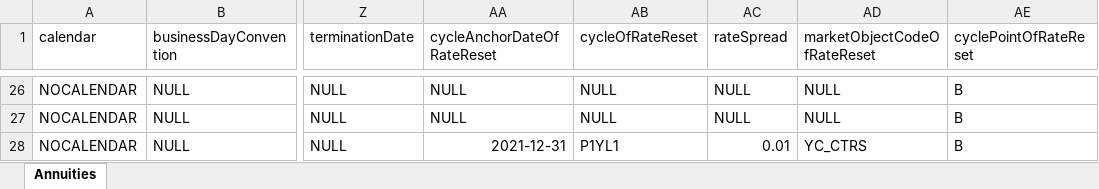
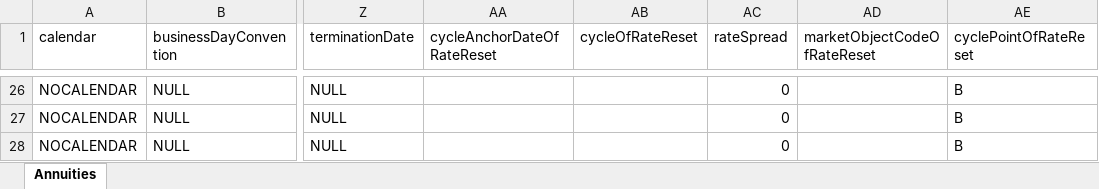
Before and after one commit to hamzavig/PA_FEMS, an Excel workbook: src/data/bankA/ANN_Portfolio.xlsx, sheet Annuities, drawn as a sheet; only a part is shown, gaps mark what is left out; values as stored, in another font and other column widths than the file's, no borders; the diff covers the shown part only; the diff names each change by its address in the sheet, - before the commit and + after, or states it on an @@ line.

Commit message:
Implement Equity and Liquidity Coverage ratio methods in Value.R Update data to start without a MarketObject

```diff
--- a/src/data/bankA/ANN_Portfolio.xlsx (sheet Annuities)
+++ b/src/data/bankA/ANN_Portfolio.xlsx (sheet Annuities)
-AA26:AA27 (cycleAnchorDateOfRateReset): NULL
+AA26:AA27 (cycleAnchorDateOfRateReset): (empty)
-AB26:AB27 (cycleOfRateReset): NULL
+AB26:AB27 (cycleOfRateReset): (empty)
-AC26:AC27 (rateSpread): NULL
+AC26:AC27 (rateSpread): 0
-AD26:AD27 (marketObjectCodeOfRateReset): NULL
+AD26:AD27 (marketObjectCodeOfRateReset): (empty)
-AA28 (cycleAnchorDateOfRateReset): 2021-12-31
+AA28 (cycleAnchorDateOfRateReset): (empty)
-AB28 (cycleOfRateReset): P1YL1
+AB28 (cycleOfRateReset): (empty)
-AC28 (rateSpread): 0.01
+AC28 (rateSpread): 0
-AD28 (marketObjectCodeOfRateReset): YC_CTRS
+AD28 (marketObjectCodeOfRateReset): (empty)
```
Also changed, not shown: 111 edited cells elsewhere in this sheet, 4 other files.
